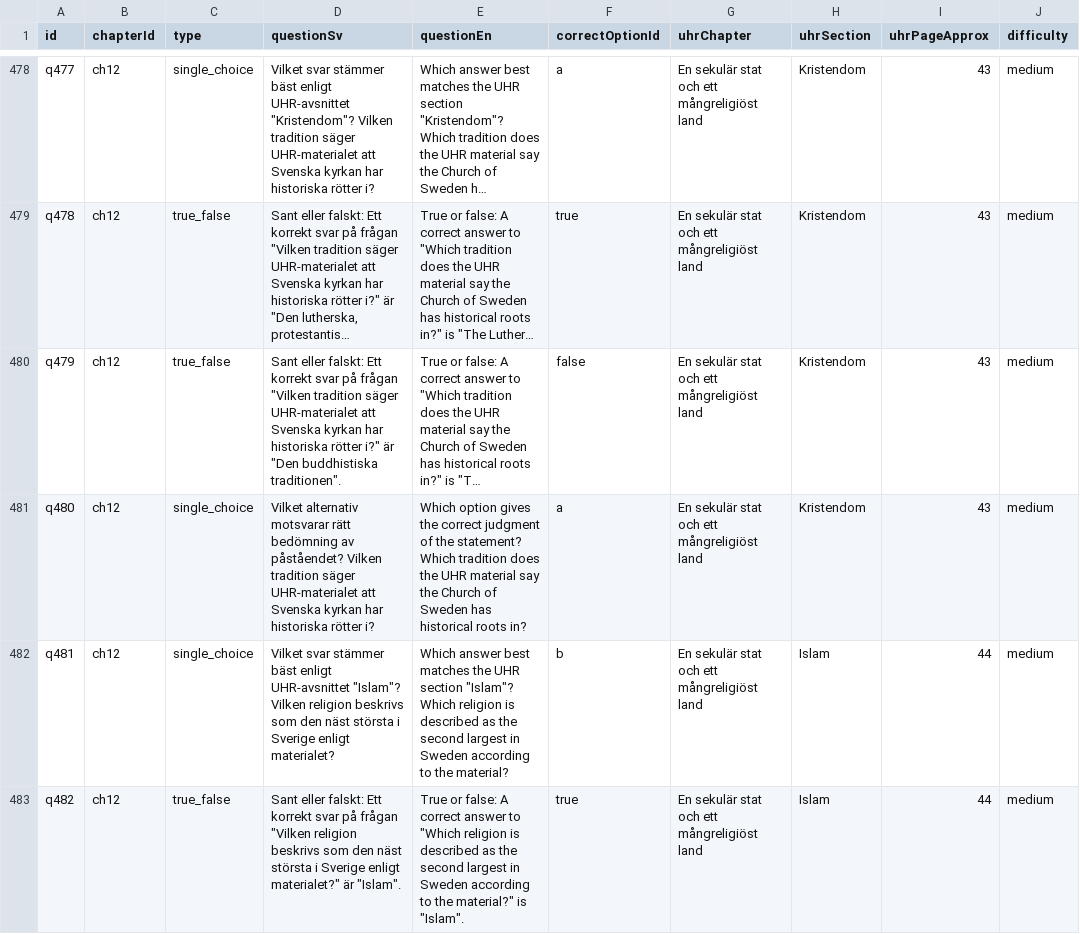
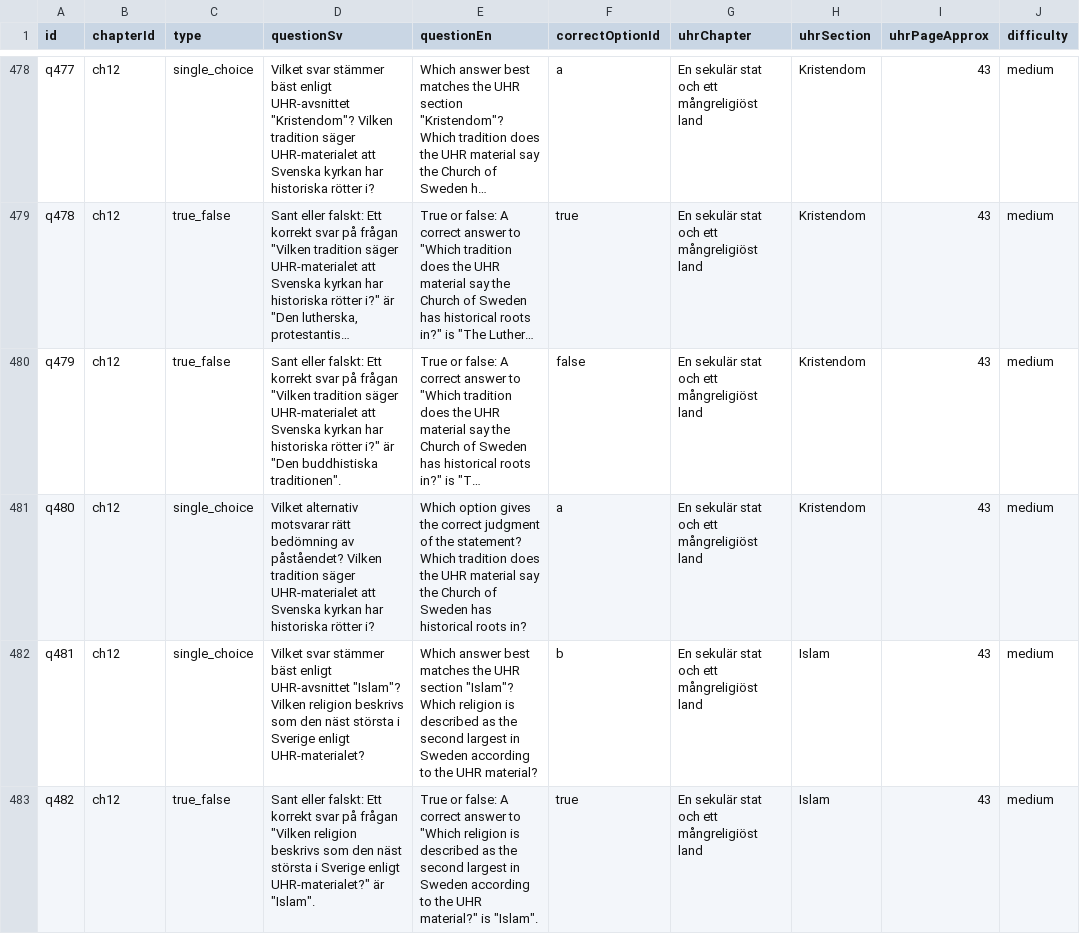
Before and after one commit to SzeChunYiu/Swedish_Civic_Test, a CSV file: content/question-bank.csv, drawn as a sheet; only a part is shown, gaps mark what is left out; long unchanged cells end in …; the diff covers the shown part only; the diff names each change by its address in the sheet, - before the commit and + after, or states it on an @@ line.

Commit message:
content: tighten q096 islam question

```diff
--- a/content/question-bank.csv
+++ b/content/question-bank.csv
-D482 (questionSv): …Sverige enligt materialet?
+D482 (questionSv): …Sverige enligt UHR-materialet?
-E482 (questionEn): …to the material?
+E482 (questionEn): …to the UHR material?
-I482:I483 (uhrPageApprox): 44
+I482:I483 (uhrPageApprox): 43
-D483 (questionSv): …Sverige enligt materialet?" är "Islam".
+D483 (questionSv): …Sverige enligt UHR-materialet?" är "Islam".
-E483 (questionEn): …to the material?" is…
+E483 (questionEn): …to the UHR material?" is…
```
Also changed, not shown: 9 edited cells elsewhere in this file, 1 other file.
